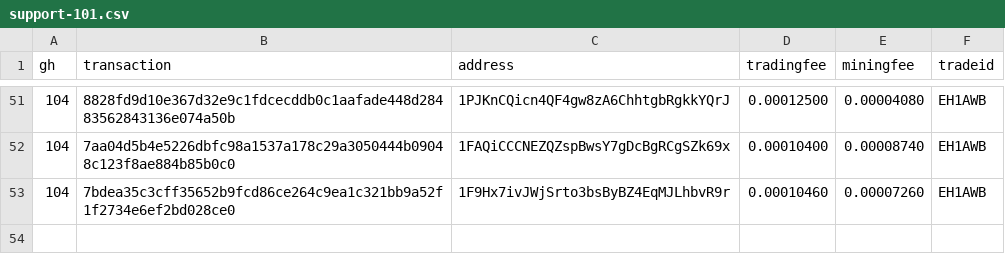
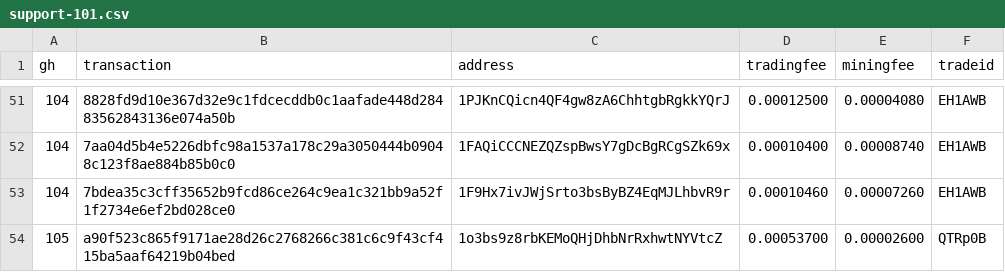
Before and after one commit to bisq-network/support, a CSV file: support-101.csv, drawn as a sheet; only a part is shown, gaps mark what is left out; the diff names each change by its address in the sheet, - before the commit and + after, or states it on an @@ line.

Commit message:
Add txns for fee reimbursement #105

```diff
--- a/support-101.csv
+++ b/support-101.csv
+row 54: 105 | a90f523c865f9171ae28d26c2768266c381c6c9f43cf415ba5aaf64219b04bed | 1o3bs9z8rbKEMoQHjDhbNrRxhwtNYVtcZ | 0.00053700 | 0.00002600 | QTRp0B
```
